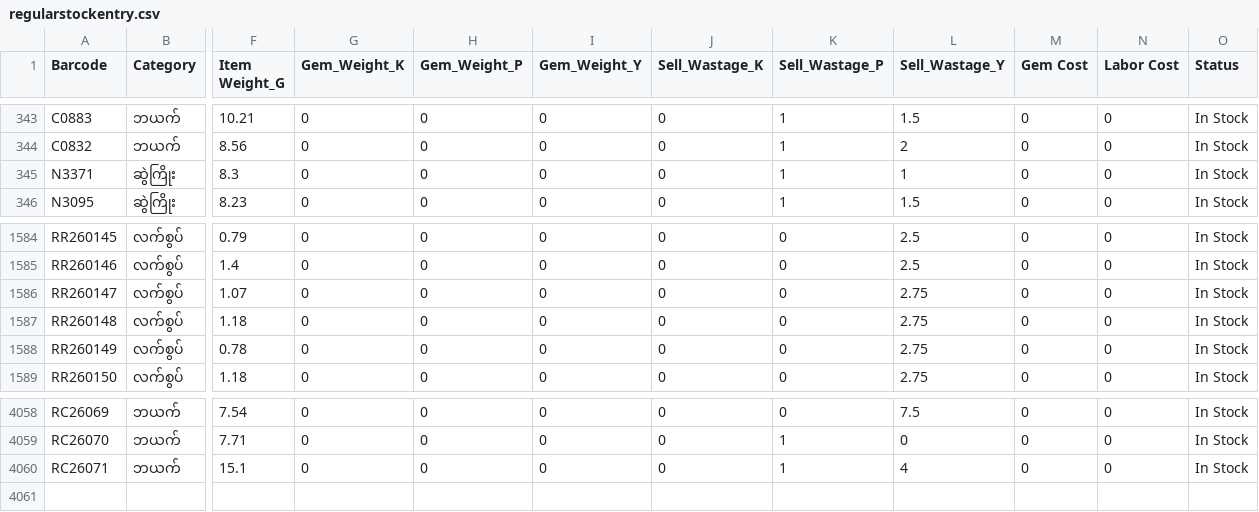
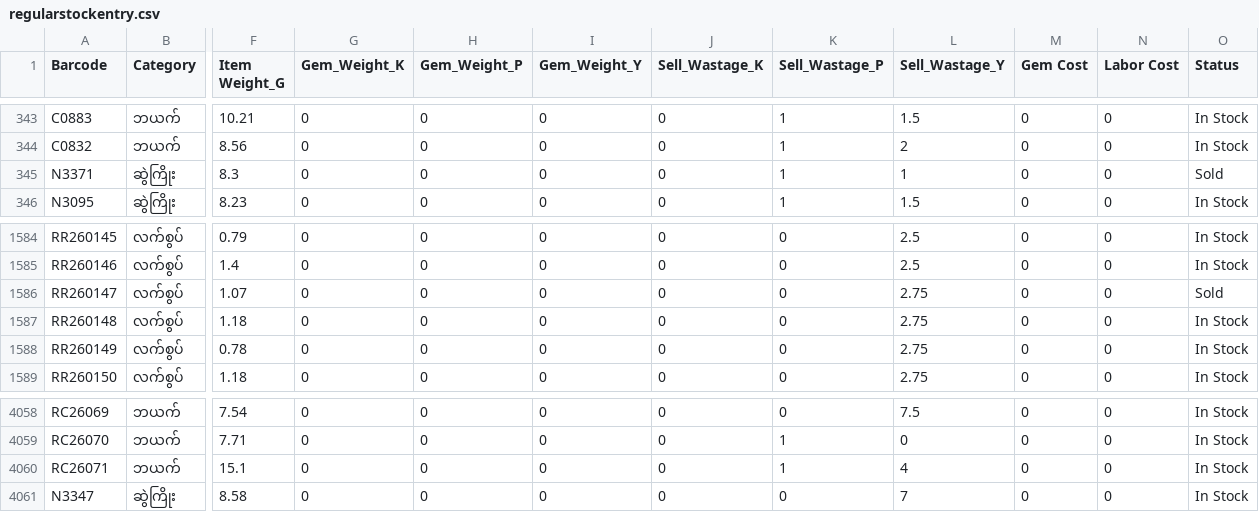
Before and after one commit to Eitaylay/tinyshwesayin, a CSV file: regularstockentry.csv, drawn as a sheet; only a part is shown, gaps mark what is left out; rows hold the shown columns only; the diff names each change by its address in the sheet, - before the commit and + after, or states it on an @@ line.

Commit message:
Update regularstockentry.csv via uploader

```diff
--- a/regularstockentry.csv
+++ b/regularstockentry.csv
-O345 (Status): In Stock
+O345 (Status): Sold
-O1586 (Status): In Stock
+O1586 (Status): Sold
+row 4061: N3347 | ဆွဲကြိုး | 8.58 | 0 | 0 | 0 | 0 | 0 | 7 | 0 | 0 | In Stock
```
